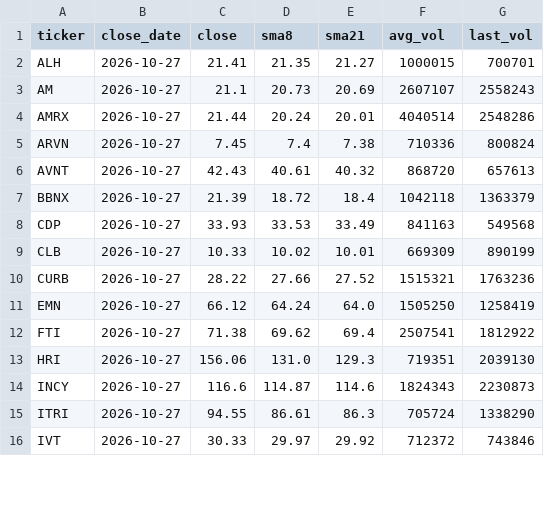
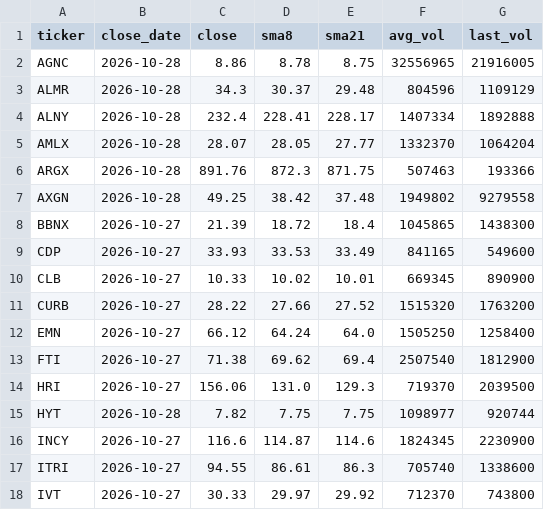
Before and after one commit to belch99/swing-screener, a CSV file: daily_cross_results.csv, drawn as a sheet; only a part is shown; the diff covers the shown part only.

Commit message:
Daily SMA scan: 2026-10-29

```diff
--- a/daily_cross_results.csv
+++ b/daily_cross_results.csv
@@ -1,16 +1,18 @@
 ticker,close_date,close,sma8,sma21,avg_vol,last_vol
-ALH,2026-10-27,21.41,21.35,21.27,1000015,700701
-AM,2026-10-27,21.1,20.73,20.69,2607107,2558243
-AMRX,2026-10-27,21.44,20.24,20.01,4040514,2548286
-ARVN,2026-10-27,7.45,7.4,7.38,710336,800824
-AVNT,2026-10-27,42.43,40.61,40.32,868720,657613
-BBNX,2026-10-27,21.39,18.72,18.4,1042118,1363379
-CDP,2026-10-27,33.93,33.53,33.49,841163,549568
-CLB,2026-10-27,10.33,10.02,10.01,669309,890199
-CURB,2026-10-27,28.22,27.66,27.52,1515321,1763236
-EMN,2026-10-27,66.12,64.24,64.0,1505250,1258419
-FTI,2026-10-27,71.38,69.62,69.4,2507541,1812922
-HRI,2026-10-27,156.06,131.0,129.3,719351,2039130
-INCY,2026-10-27,116.6,114.87,114.6,1824343,2230873
-ITRI,2026-10-27,94.55,86.61,86.3,705724,1338290
-IVT,2026-10-27,30.33,29.97,29.92,712372,743846
+AGNC,2026-10-28,8.86,8.78,8.75,32556965,21916005
+ALMR,2026-10-28,34.3,30.37,29.48,804596,1109129
+ALNY,2026-10-28,232.4,228.41,228.17,1407334,1892888
+AMLX,2026-10-28,28.07,28.05,27.77,1332370,1064204
+ARGX,2026-10-28,891.76,872.3,871.75,507463,193366
+AXGN,2026-10-28,49.25,38.42,37.48,1949802,9279558
+BBNX,2026-10-27,21.39,18.72,18.4,1045865,1438300
+CDP,2026-10-27,33.93,33.53,33.49,841165,549600
+CLB,2026-10-27,10.33,10.02,10.01,669345,890900
+CURB,2026-10-27,28.22,27.66,27.52,1515320,1763200
+EMN,2026-10-27,66.12,64.24,64.0,1505250,1258400
+FTI,2026-10-27,71.38,69.62,69.4,2507540,1812900
+HRI,2026-10-27,156.06,131.0,129.3,719370,2039500
+HYT,2026-10-28,7.82,7.75,7.75,1098977,920744
+INCY,2026-10-27,116.6,114.87,114.6,1824345,2230900
+ITRI,2026-10-27,94.55,86.61,86.3,705740,1338600
+IVT,2026-10-27,30.33,29.97,29.92,712370,743800
```
Also changed, not shown: 5 added rows, 3 removed rows and 13 edited cells elsewhere in this file, 1 other file.
